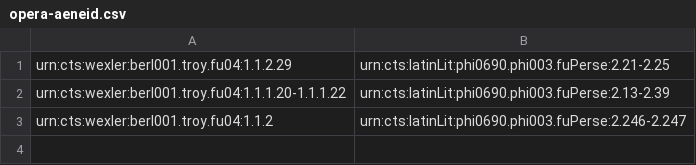
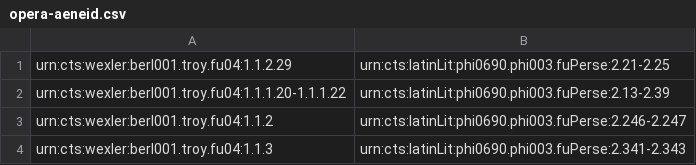
Before and after one commit to Eumaeus/fys2014, a CSV file: indices/opera-aeneid.csv, drawn as a sheet; the diff names each change by its address in the sheet, - before the commit and + after, or states it on an @@ line.

Commit message:
added cassandra and coroebus's duet to when aeniad mentions coroebus's love for her

```diff
--- a/indices/opera-aeneid.csv
+++ b/indices/opera-aeneid.csv
+row 4: urn:cts:wexler:berl001.troy.fu04:1.1.3 | urn:cts:latinLit:phi0690.phi003.fuPerse:2.341-2.343
```
